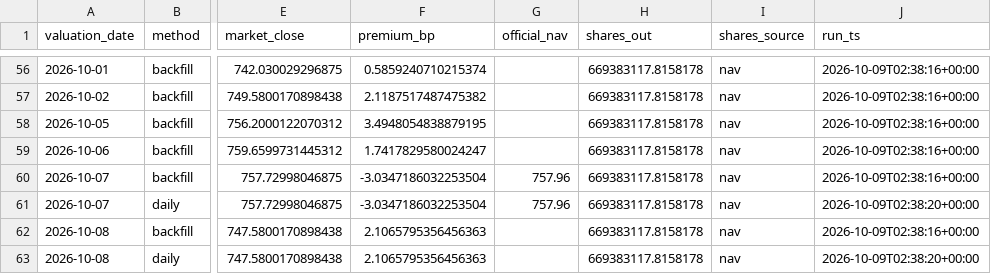
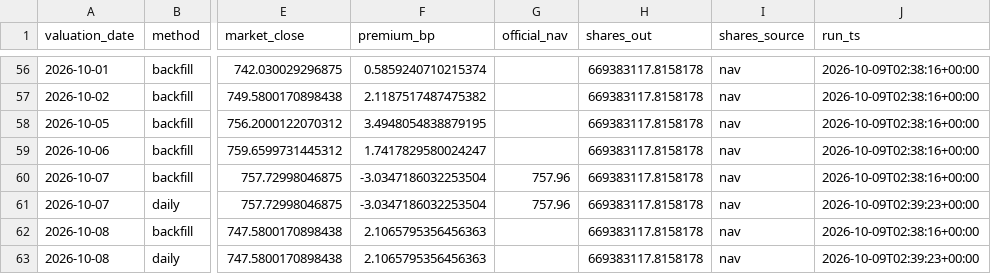
Before and after one commit to vanshwahi01/qqq-inav-monitor, a CSV file: output/results.csv, drawn as a sheet; only a part is shown, gaps mark what is left out; the diff names each change by its address in the sheet, - before the commit and + after, or states it on an @@ line.

```diff
--- a/output/results.csv
+++ b/output/results.csv
-J61 (run_ts): 2026-10-09T02:38:20+00:00
+J61 (run_ts): 2026-10-09T02:39:23+00:00
-J63 (run_ts): 2026-10-09T02:38:20+00:00
+J63 (run_ts): 2026-10-09T02:39:23+00:00
```
Also changed, not shown: 4 other files.
